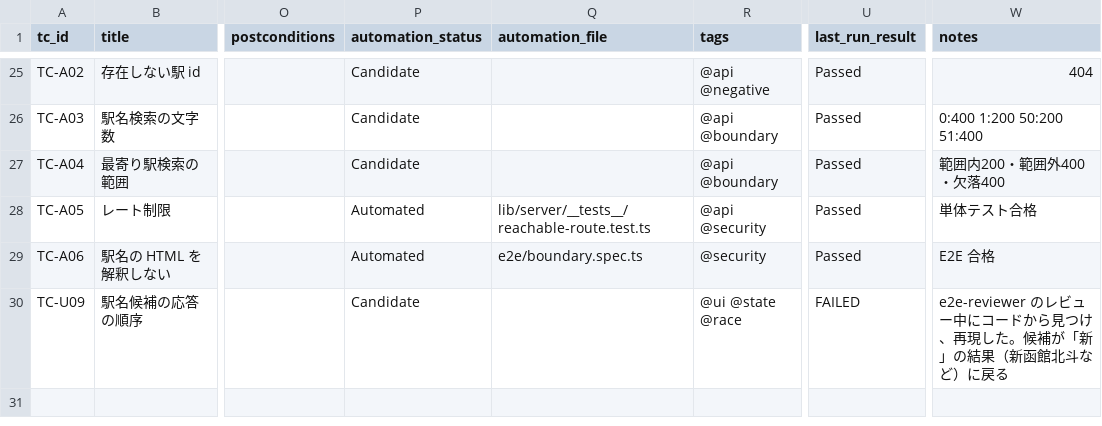
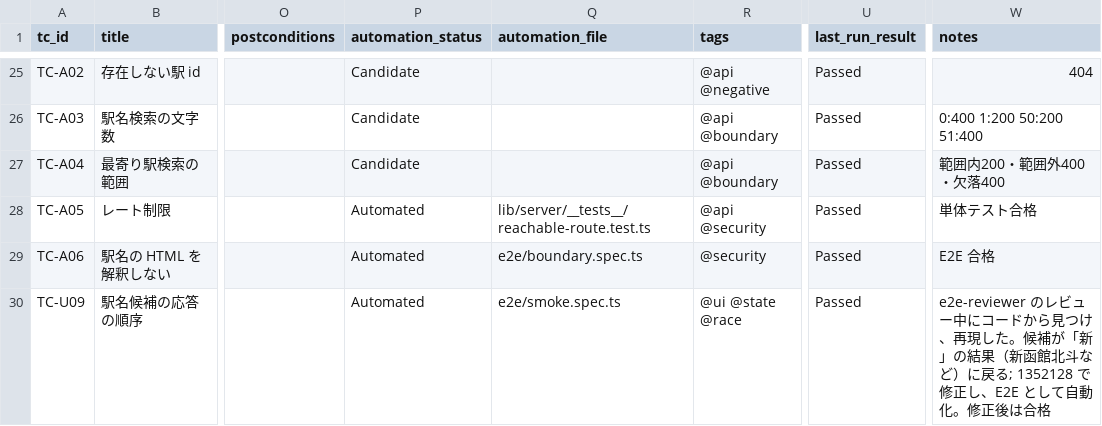
Before and after one commit to KitagawaFuuga/fare-map, a CSV file: docs/testing/test-cases.csv, drawn as a sheet; only a part is shown, gaps mark what is left out; the diff names each change by its address in the sheet, - before the commit and + after, or states it on an @@ line.

```diff
--- a/docs/testing/test-cases.csv
+++ b/docs/testing/test-cases.csv
-P30 (automation_status): Candidate
+P30 (automation_status): Automated
-Q30 (automation_file): (empty)
+Q30 (automation_file): e2e/smoke.spec.ts
-U30 (last_run_result): FAILED
+U30 (last_run_result): Passed
-W30 (notes): …）に戻る
+W30 (notes): …）に戻る; 1352128 で修正し、E2E として自動化。修正後は合格
```
Also changed, not shown: 1 other file.
